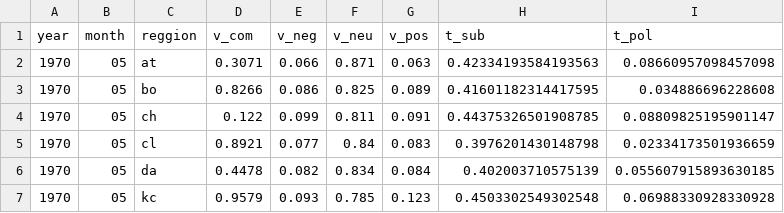
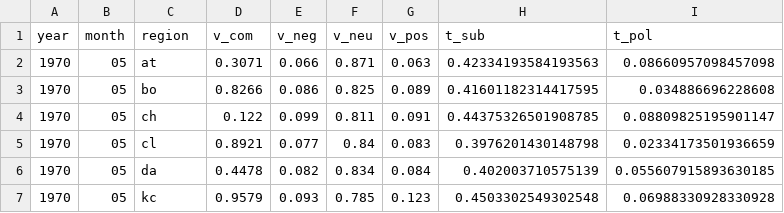
Before and after one commit to oscarsuen/beige-book, a CSV file: out/sentiments.csv, drawn as a sheet; only a part is shown.

```diff
--- a/out/sentiments.csv
+++ b/out/sentiments.csv
@@ -1,2 +1,2 @@
-year,month,reggion,v_com,v_neg,v_neu,v_pos,t_sub,t_pol
+year,month,region,v_com,v_neg,v_neu,v_pos,t_sub,t_pol
 1970,05,at,0.3071,0.066,0.871,0.063,0.42334193584193563,0.08660957098457098
```
Also changed, not shown: 5 other files.
